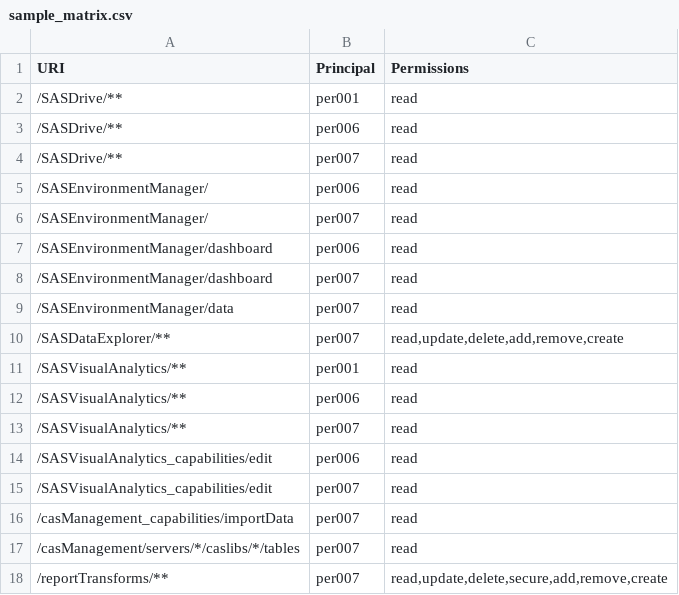
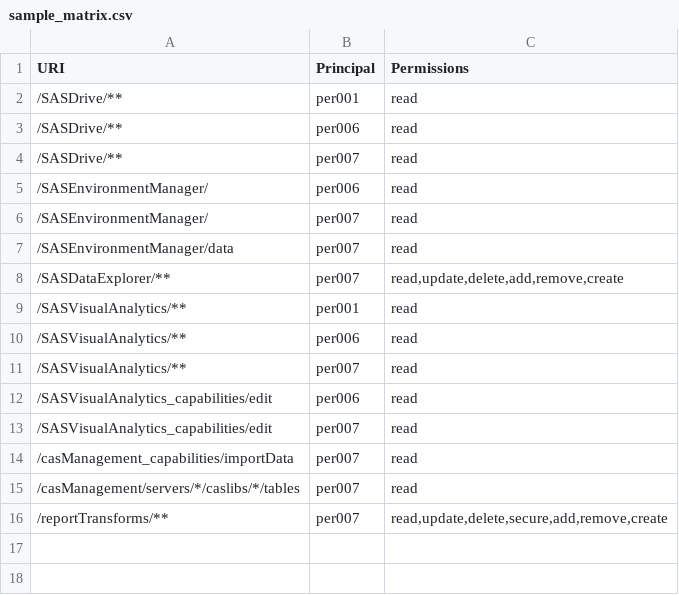
Before and after one commit to sassoftware/sas-viya-authorization-model, a CSV file: sample/sample_matrix.csv, drawn as a sheet.

```diff
--- a/sample/sample_matrix.csv
+++ b/sample/sample_matrix.csv
@@ -6,4 +6,2 @@
 /SASEnvironmentManager/,per007,read
-/SASEnvironmentManager/dashboard,per006,read
-/SASEnvironmentManager/dashboard,per007,read
 /SASEnvironmentManager/data,per007,read
```
Also changed, not shown: sample/sample_dap_pattern.csv, sample/sample_ipap_pattern.csv, 30 other files.
